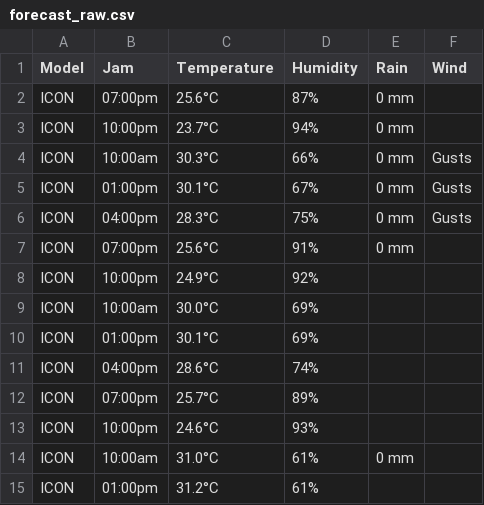
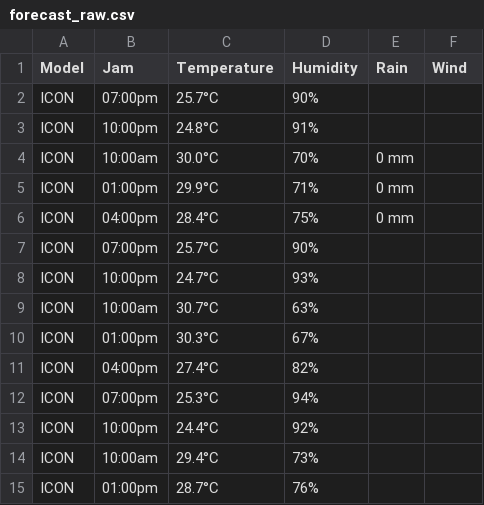
Before and after one commit to aliviofeyrizkia/Automatisasi-Anemos, a CSV file: forecast_raw.csv, drawn as a sheet; only a part is shown; the diff covers the shown part only.

```diff
--- a/forecast_raw.csv
+++ b/forecast_raw.csv
@@ -1,15 +1,15 @@
 Model,Jam,Temperature,Humidity,Rain,Wind
-ICON,07:00pm,25.6°C,87%,0 mm,
-ICON,10:00pm,23.7°C,94%,0 mm,
-ICON,10:00am,30.3°C,66%,0 mm,Gusts
-ICON,01:00pm,30.1°C,67%,0 mm,Gusts
-ICON,04:00pm,28.3°C,75%,0 mm,Gusts
-ICON,07:00pm,25.6°C,91%,0 mm,
-ICON,10:00pm,24.9°C,92%,,
-ICON,10:00am,30.0°C,69%,,
-ICON,01:00pm,30.1°C,69%,,
-ICON,04:00pm,28.6°C,74%,,
-ICON,07:00pm,25.7°C,89%,,
-ICON,10:00pm,24.6°C,93%,,
-ICON,10:00am,31.0°C,61%,0 mm,
-ICON,01:00pm,31.2°C,61%,,
+ICON,07:00pm,25.7°C,90%,,
+ICON,10:00pm,24.8°C,91%,,
+ICON,10:00am,30.0°C,70%,0 mm,
+ICON,01:00pm,29.9°C,71%,0 mm,
+ICON,04:00pm,28.4°C,75%,0 mm,
+ICON,07:00pm,25.7°C,90%,,
+ICON,10:00pm,24.7°C,93%,,
+ICON,10:00am,30.7°C,63%,,
+ICON,01:00pm,30.3°C,67%,,
+ICON,04:00pm,27.4°C,82%,,
+ICON,07:00pm,25.3°C,94%,,
+ICON,10:00pm,24.4°C,92%,,
+ICON,10:00am,29.4°C,73%,,
+ICON,01:00pm,28.7°C,76%,,
```
Also changed, not shown: 1 added row, 1 removed row and 94 edited cells elsewhere in this file, canva_cirebon.csv, canva_dago.csv, 9 other files.
